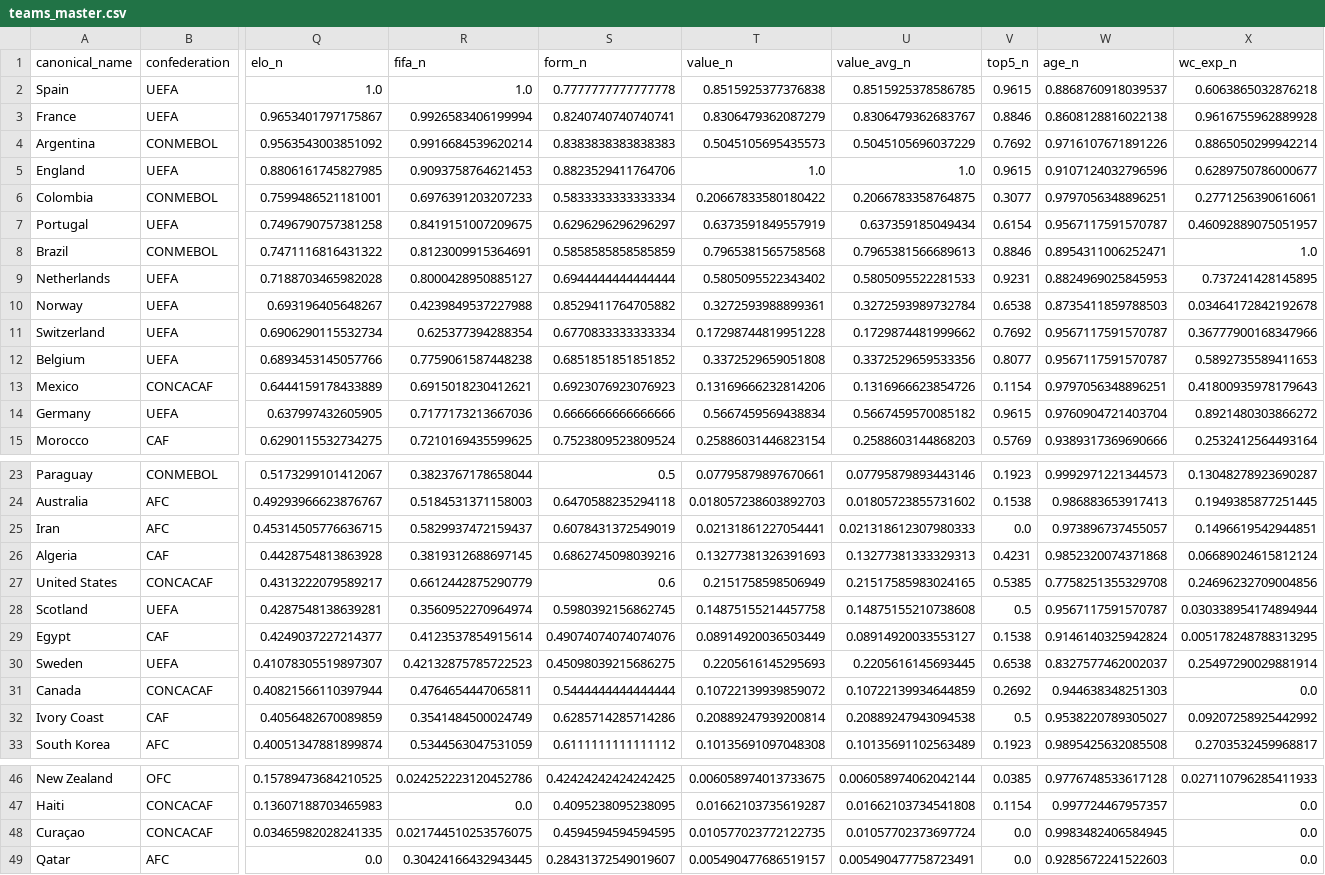
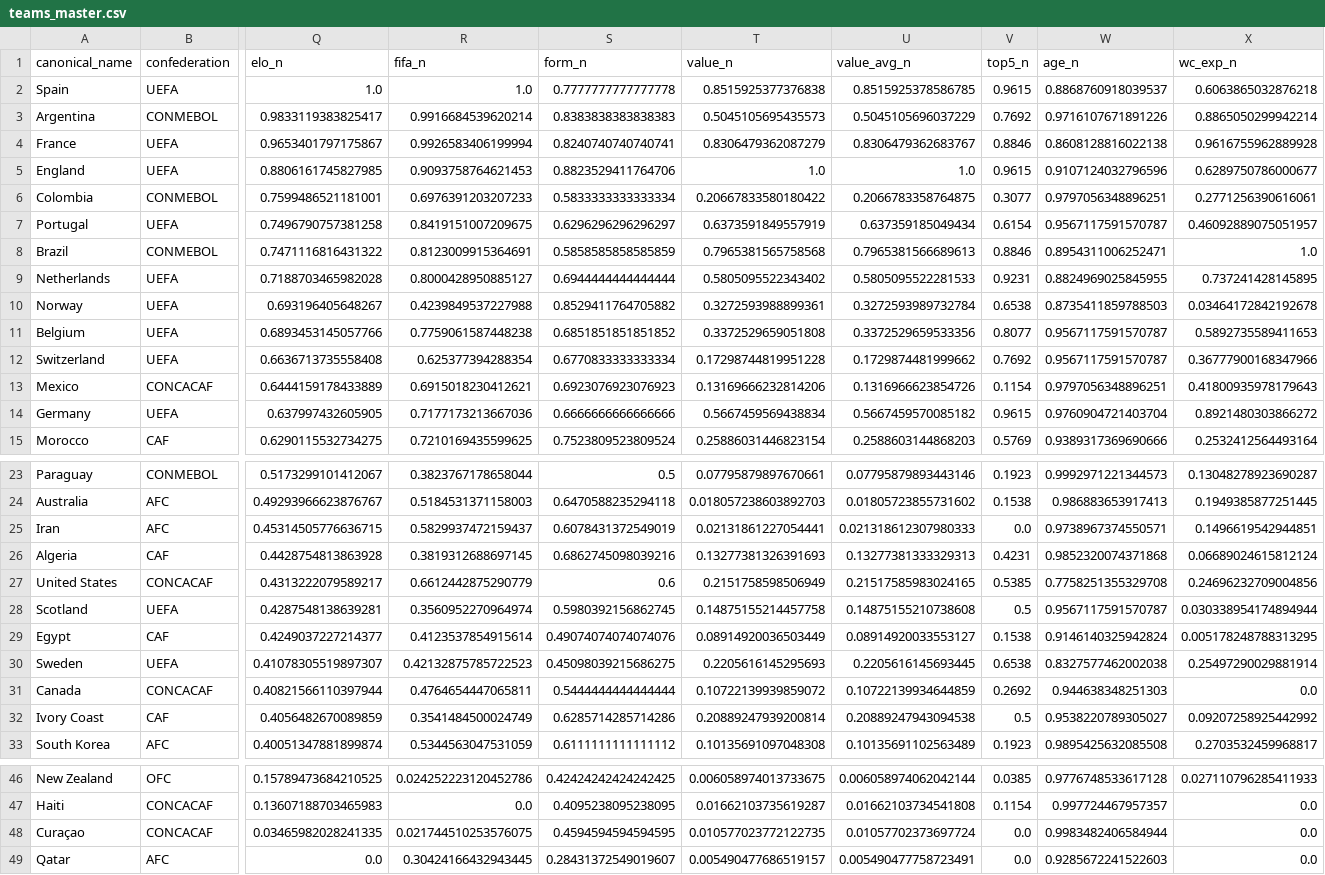
Before and after one commit to jamoji-ai/world-cup-predictor-pro, a CSV file: data/processed/teams_master.csv, drawn as a sheet; only a part is shown, gaps mark what is left out; removed rows and columns are numbered as before the commit, all else as after; rows hold the shown columns only; the diff names each change by its address in the sheet, - before the commit and + after, or states it on an @@ line.

```diff
--- a/data/processed/teams_master.csv
+++ b/data/processed/teams_master.csv
+row 3: Argentina | CONMEBOL | 0.9833119383825417 | 0.9916684539620214 | 0.8383838383838383 | 0.5045105695435573 | 0.5045105696037229 | 0.7692 | 0.9716107671891226 | 0.8865050299942214
-row 4: Argentina | CONMEBOL | 0.9563543003851092 | 0.9916684539620214 | 0.8383838383838383 | 0.5045105695435573 | 0.5045105696037229 | 0.7692 | 0.9716107671891226 | 0.8865050299942214
-W9 (age_n): 0.8824969025845953
+W9 (age_n): 0.8824969025845955
-row 11: Switzerland | UEFA | 0.6906290115532734 | 0.625377394288354 | 0.6770833333333334 | 0.17298744819951228 | 0.1729874481999662 | 0.7692 | 0.9567117591570787 | 0.36777900168347966
+row 12: Switzerland | UEFA | 0.6636713735558408 | 0.625377394288354 | 0.6770833333333334 | 0.17298744819951228 | 0.1729874481999662 | 0.7692 | 0.9567117591570787 | 0.36777900168347966
-W25 (age_n): 0.973896737455057
+W25 (age_n): 0.9738967374550571
-W30 (age_n): 0.8327577462002037
+W30 (age_n): 0.8327577462002038
-W48 (age_n): 0.9983482406584945
+W48 (age_n): 0.9983482406584944
```
Also changed, not shown: data/processed/wpi_scores.csv, data/raw/elo_ratings.csv, 3 other files.
